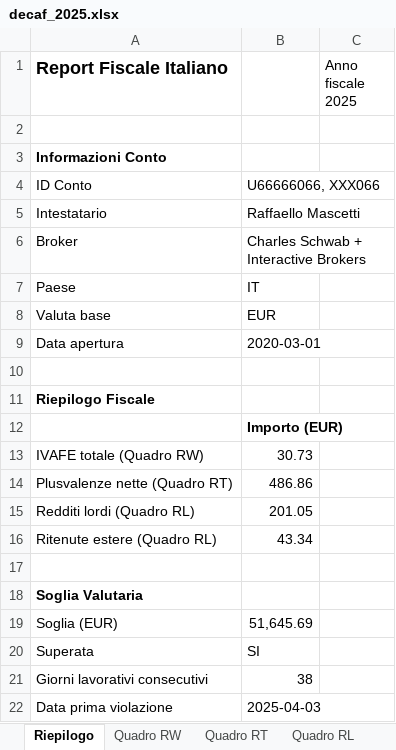
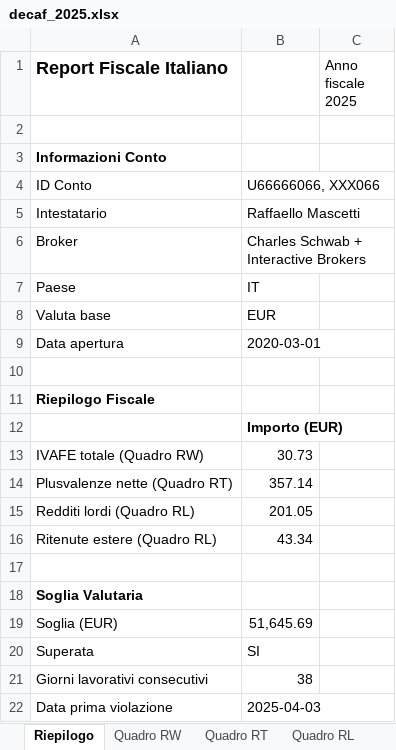
Before and after one commit to vjt/decaf, an Excel workbook: examples/mascetti/decaf_2025.xlsx, sheet Riepilogo, drawn as a sheet; values as stored, in another font and other column widths than the file's, no borders; the diff names each change by its address in the sheet, - before the commit and + after, or states it on an @@ line.

```diff
--- a/examples/mascetti/decaf_2025.xlsx (sheet Riepilogo)
+++ b/examples/mascetti/decaf_2025.xlsx (sheet Riepilogo)
-B14: 486.86
+B14: 357.14
```
Also changed, not shown: sheet Quadro RW, sheet Quadro RT, examples/magnotta/decaf_2024.xlsx, examples/mascetti/decaf_2024.xlsx, 14 other files.
